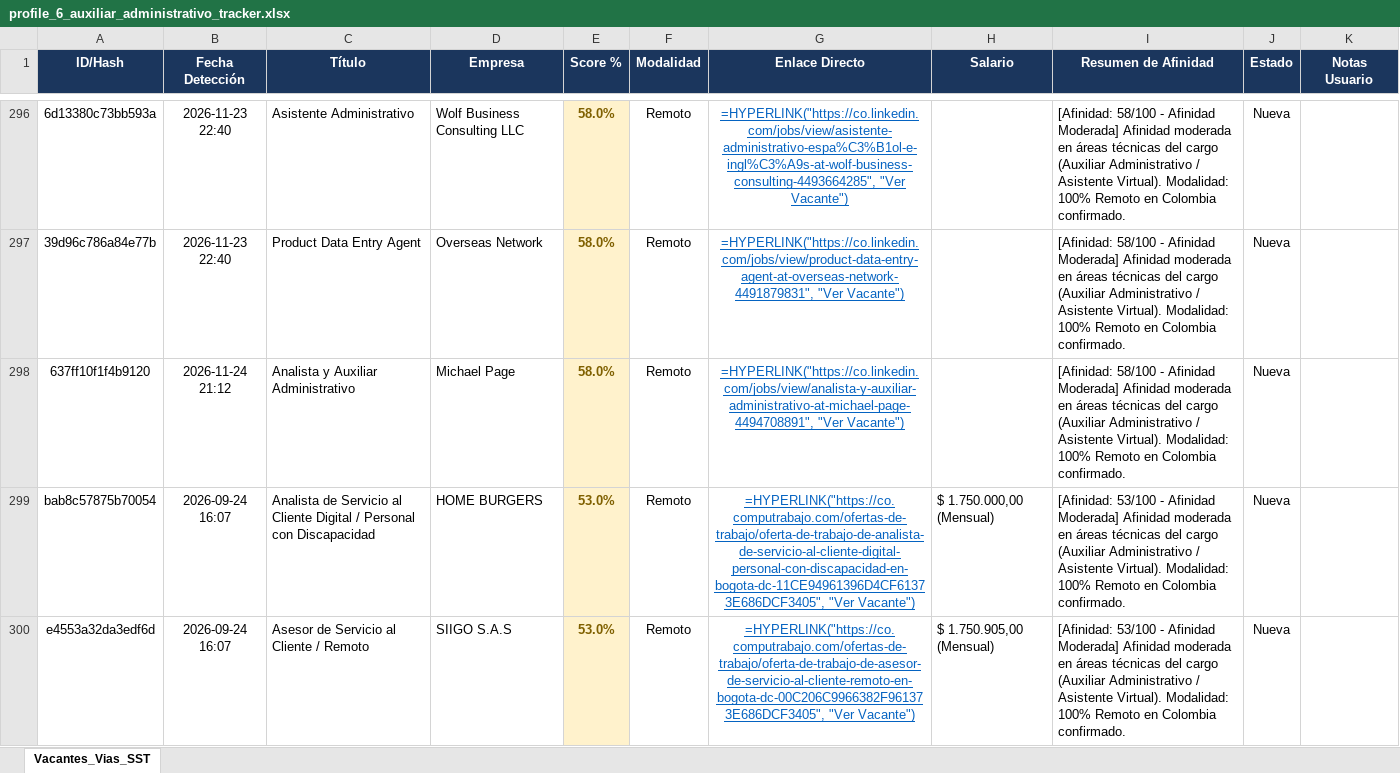
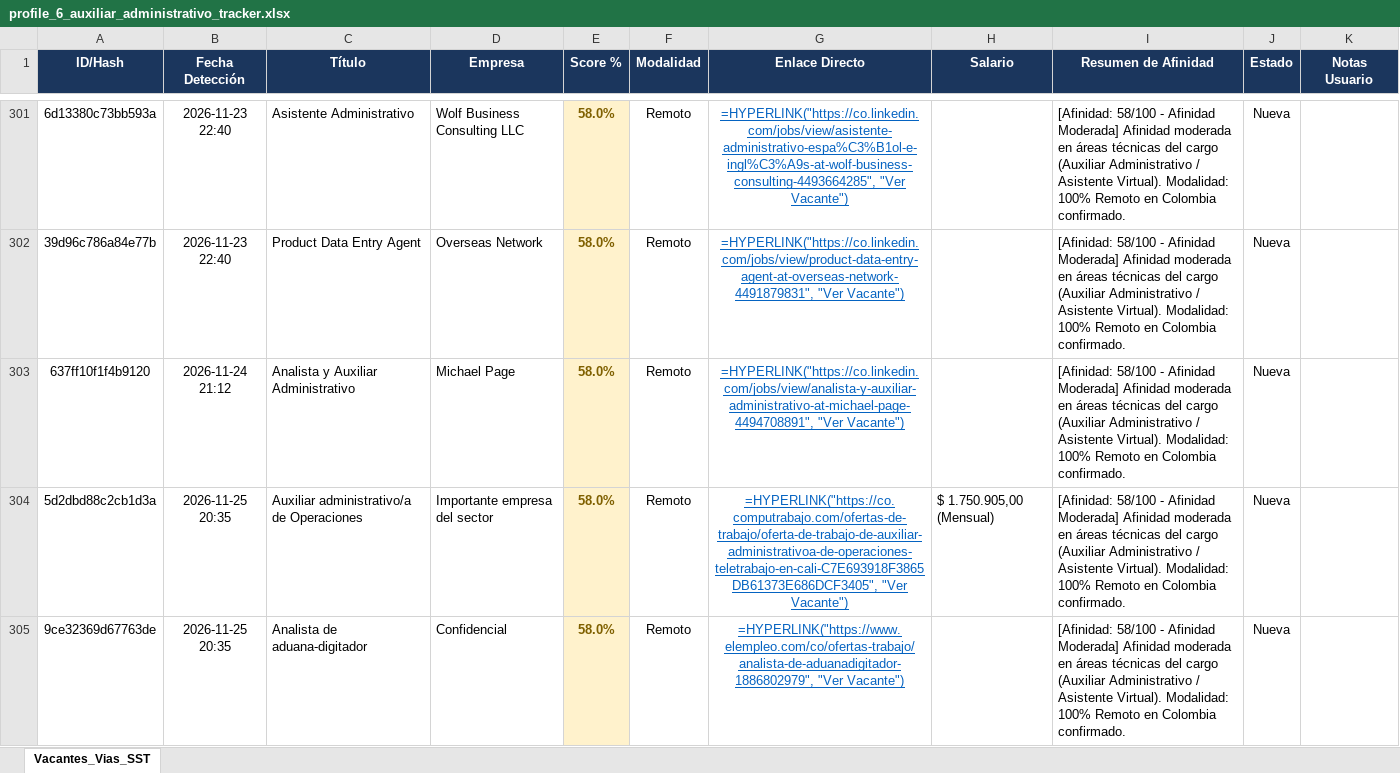
Before and after one commit to alejandromoli32-ui/tracker-jobs, an Excel workbook: output/profile_6_auxiliar_administrativo_tracker.xlsx, sheet Vacantes_Vias_SST, drawn as a sheet; only a part is shown, gaps mark what is left out; the shorter side is filled out with more unchanged rows; values as stored, in another font and other column widths than the file's, no borders; formulas without a stored value are shown as written; the diff covers the shown part only; the diff names each change by its address in the sheet, - before the commit and + after, or states it on an @@ line.

```diff
--- a/output/profile_6_auxiliar_administrativo_tracker.xlsx (sheet Vacantes_Vias_SST)
+++ b/output/profile_6_auxiliar_administrativo_tracker.xlsx (sheet Vacantes_Vias_SST)
+row 304: 5d2dbd88c2cb1d3a | 2026-11-25 20:35 | Auxiliar administrativo/a de Operaciones | Importante empresa del sector | 58.0% | Remoto | =HYPERLINK("https://co.computrabajo.com/ofertas-de-trabajo/oferta-de-trabajo-de-auxiliar-administrativoa-de-operaciones-teletrabajo-en-cali-C7E693918F3865DB61373E686DCF3405", "Ver Vacante") | $ 1.750.905,00 (Mensual) | [Afinidad: 58/100 - Afinidad Moderada] Afinidad moderada en áreas técnicas del cargo (Auxiliar Administrativo / Asistente Virtual). Modalidad: 100% Remoto en Colombia confirmado. | Nueva
+row 305: 9ce32369d67763de | 2026-11-25 20:35 | Analista de aduana-digitador | Confidencial | 58.0% | Remoto | =HYPERLINK("https://www.elempleo.com/co/ofertas-trabajo/analista-de-aduanadigitador-1886802979", "Ver Vacante") |  | [Afinidad: 58/100 - Afinidad Moderada] Afinidad moderada en áreas técnicas del cargo (Auxiliar Administrativo / Asistente Virtual). Modalidad: 100% Remoto en Colombia confirmado. | Nueva
```
Also changed, not shown: 7 added rows elsewhere in this sheet, output/profile_1_civil_vias_sst_tracker.xlsx, output/profile_5_tecnico_sistemas_tracker.xlsx, 11 other files.
